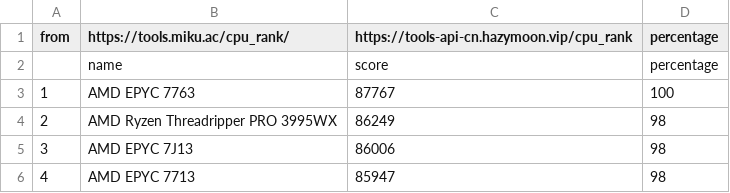
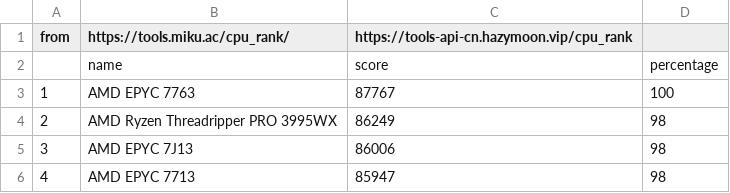
Before and after one commit to zigou23/cpu-gpu-rank, a CSV file: cpu-rank.csv, drawn as a sheet; only a part is shown; the diff names each change by its address in the sheet, - before the commit and + after, or states it on an @@ line.

Commit message:
Add files via upload

```diff
--- a/cpu-rank.csv
+++ b/cpu-rank.csv
-D1: percentage
+D1: (empty)
```
